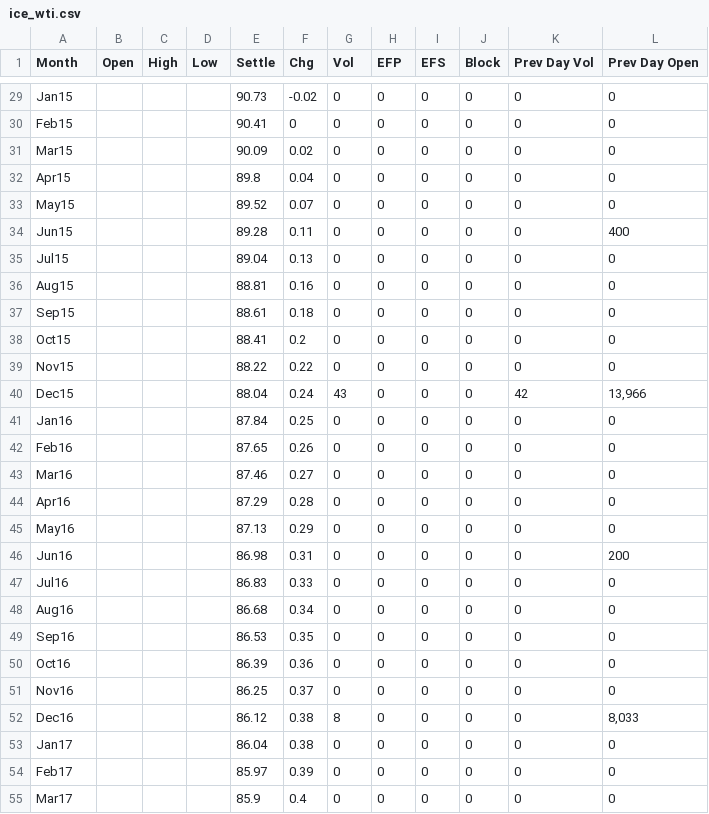
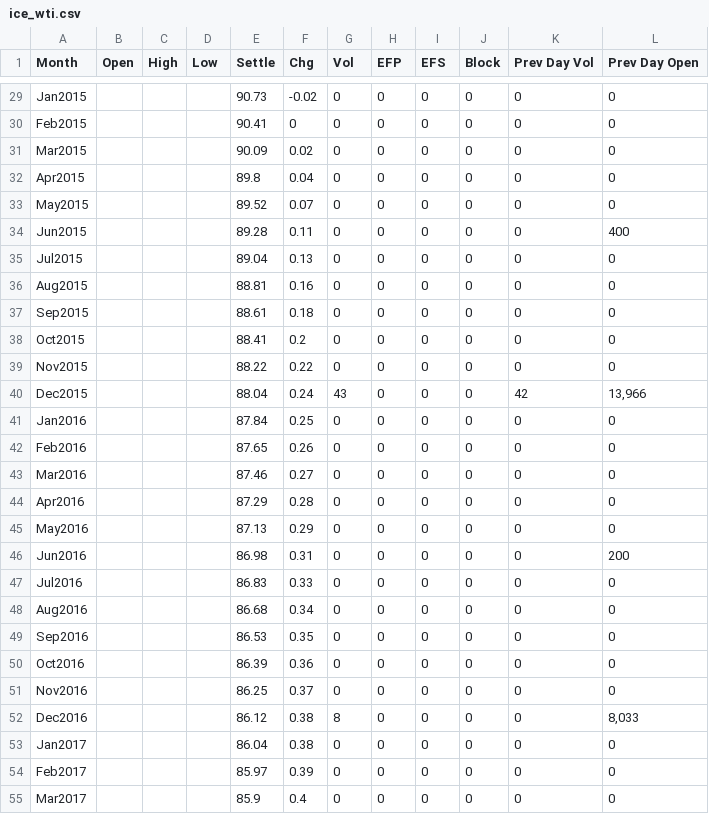
Before and after one commit to xlunchxbox/MoleculeTestRuby, a CSV file: db/ice_wti.csv, drawn as a sheet; only a part is shown, gaps mark what is left out; the diff covers the shown part only; the diff names each change by its address in the sheet, - before the commit and + after, or states it on an @@ line.

```diff
--- a/db/ice_wti.csv
+++ b/db/ice_wti.csv
-A29 (Month): Jan15
+A29 (Month): Jan2015
-A30 (Month): Feb15
+A30 (Month): Feb2015
-A31 (Month): Mar15
+A31 (Month): Mar2015
-A32 (Month): Apr15
+A32 (Month): Apr2015
-A33 (Month): May15
+A33 (Month): May2015
-A34 (Month): Jun15
+A34 (Month): Jun2015
-A35 (Month): Jul15
+A35 (Month): Jul2015
-A36 (Month): Aug15
+A36 (Month): Aug2015
-A37 (Month): Sep15
+A37 (Month): Sep2015
-A38 (Month): Oct15
+A38 (Month): Oct2015
-A39 (Month): Nov15
+A39 (Month): Nov2015
-A40 (Month): Dec15
+A40 (Month): Dec2015
-A41 (Month): Jan16
+A41 (Month): Jan2016
-A42 (Month): Feb16
+A42 (Month): Feb2016
-A43 (Month): Mar16
+A43 (Month): Mar2016
-A44 (Month): Apr16
+A44 (Month): Apr2016
-A45 (Month): May16
+A45 (Month): May2016
-A46 (Month): Jun16
+A46 (Month): Jun2016
-A47 (Month): Jul16
+A47 (Month): Jul2016
-A48 (Month): Aug16
+A48 (Month): Aug2016
-A49 (Month): Sep16
+A49 (Month): Sep2016
-A50 (Month): Oct16
+A50 (Month): Oct2016
-A51 (Month): Nov16
+A51 (Month): Nov2016
-A52 (Month): Dec16
+A52 (Month): Dec2016
-A53 (Month): Jan17
+A53 (Month): Jan2017
-A54 (Month): Feb17
+A54 (Month): Feb2017
-A55 (Month): Mar17
+A55 (Month): Mar2017
```
Also changed, not shown: 42 edited cells elsewhere in this file, db/ice_brent.csv, db/nymex.csv, 4 other files.
